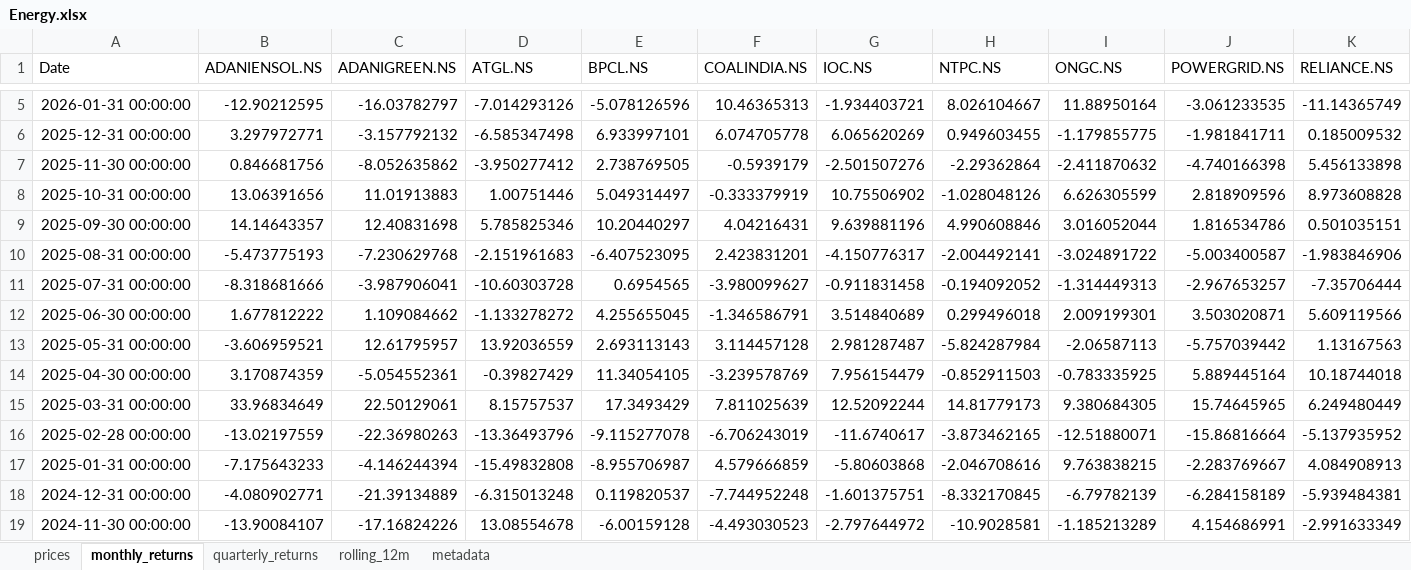
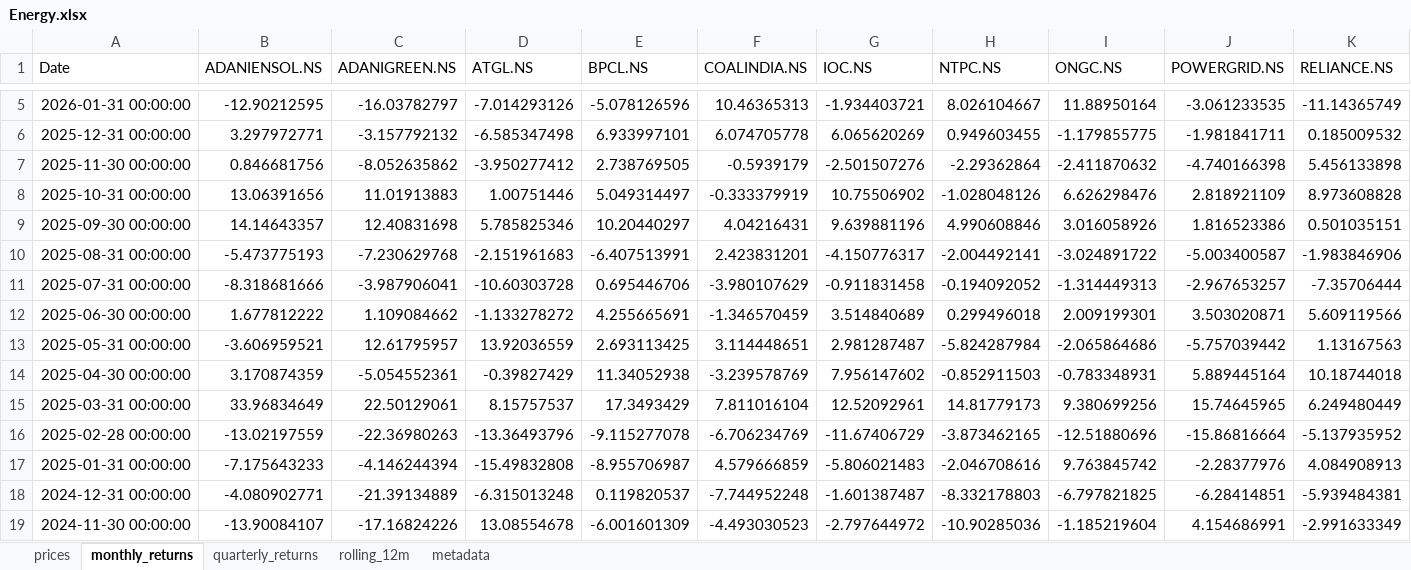
Before and after one commit to rahulshirke7951/stock-sector-dashboard, an Excel workbook: dashboards/Energy.xlsx, sheet monthly_returns, drawn as a sheet; only a part is shown, gaps mark what is left out; values as stored, in another font and other column widths than the file's, no borders; conditional formats not drawn; the diff covers the shown part only; the diff names each change by its address in the sheet, - before the commit and + after, or states it on an @@ line.

```diff
--- a/dashboards/Energy.xlsx (sheet monthly_returns)
+++ b/dashboards/Energy.xlsx (sheet monthly_returns)
-I8 (ONGC.NS): 6.626305599
+I8 (ONGC.NS): 6.626298476
-J8 (POWERGRID.NS): 2.818909596
+J8 (POWERGRID.NS): 2.818921109
-I9 (ONGC.NS): 3.016052044
+I9 (ONGC.NS): 3.016058926
-J9 (POWERGRID.NS): 1.816534786
+J9 (POWERGRID.NS): 1.816523386
-E10 (BPCL.NS): -6.407523095
+E10 (BPCL.NS): -6.407513991
-E11 (BPCL.NS): 0.6954565
+E11 (BPCL.NS): 0.695446706
-F11 (COALINDIA.NS): -3.980099627
+F11 (COALINDIA.NS): -3.980107629
-E12 (BPCL.NS): 4.255655045
+E12 (BPCL.NS): 4.255665691
-F12 (COALINDIA.NS): -1.346586791
+F12 (COALINDIA.NS): -1.346570459
-E13 (BPCL.NS): 2.693113143
+E13 (BPCL.NS): 2.693113425
-F13 (COALINDIA.NS): 3.114457128
+F13 (COALINDIA.NS): 3.114448651
-I13 (ONGC.NS): -2.06587113
+I13 (ONGC.NS): -2.065864686
-E14 (BPCL.NS): 11.34054105
+E14 (BPCL.NS): 11.34052938
-G14 (IOC.NS): 7.956154479
+G14 (IOC.NS): 7.956147602
-I14 (ONGC.NS): -0.783335925
+I14 (ONGC.NS): -0.783348931
-F15 (COALINDIA.NS): 7.811025639
+F15 (COALINDIA.NS): 7.811016104
-G15 (IOC.NS): 12.52092244
+G15 (IOC.NS): 12.52092961
-I15 (ONGC.NS): 9.380684305
+I15 (ONGC.NS): 9.380699256
-F16 (COALINDIA.NS): -6.706243019
+F16 (COALINDIA.NS): -6.706234769
-G16 (IOC.NS): -11.6740617
+G16 (IOC.NS): -11.67406729
-I16 (ONGC.NS): -12.51880071
+I16 (ONGC.NS): -12.51880696
-G17 (IOC.NS): -5.80603868
+G17 (IOC.NS): -5.806021483
-I17 (ONGC.NS): 9.763838215
+I17 (ONGC.NS): 9.763845742
-J17 (POWERGRID.NS): -2.283769667
+J17 (POWERGRID.NS): -2.28377976
-G18 (IOC.NS): -1.601375751
+G18 (IOC.NS): -1.601387487
-H18 (NTPC.NS): -8.332170845
+H18 (NTPC.NS): -8.332178803
-I18 (ONGC.NS): -6.79782139
+I18 (ONGC.NS): -6.797821825
-J18 (POWERGRID.NS): -6.284158189
+J18 (POWERGRID.NS): -6.28414851
-E19 (BPCL.NS): -6.00159128
+E19 (BPCL.NS): -6.001601309
-H19 (NTPC.NS): -10.9028581
+H19 (NTPC.NS): -10.90285036
-I19 (ONGC.NS): -1.185213289
+I19 (ONGC.NS): -1.185219604
```
Also changed, not shown: 208 edited cells elsewhere in this sheet, sheet prices, sheet rolling_12m, sheet quarterly_returns, dashboards/Automobile.xlsx, dashboards/Banking.xlsx, 7 other files.
